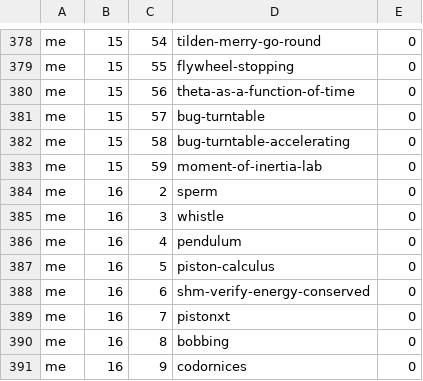
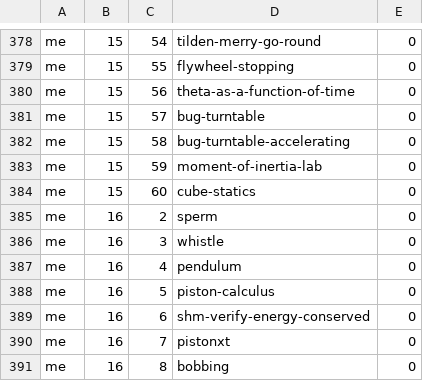
Before and after one commit to bkasel/lm, a CSV file: data/per_book/me_problems.csv, drawn as a sheet; only a part is shown, gaps mark what is left out; the shorter side is filled out with more unchanged rows; the diff names each change by its address in the sheet, - before the commit and + after, or states it on an @@ line.

```diff
--- a/data/per_book/me_problems.csv
+++ b/data/per_book/me_problems.csv
+row 384: me | 15 | 60 | cube-statics | 0
```
Also changed, not shown: cp/answers.csv, data/per_book/problems_problems.csv, 18 other files.
